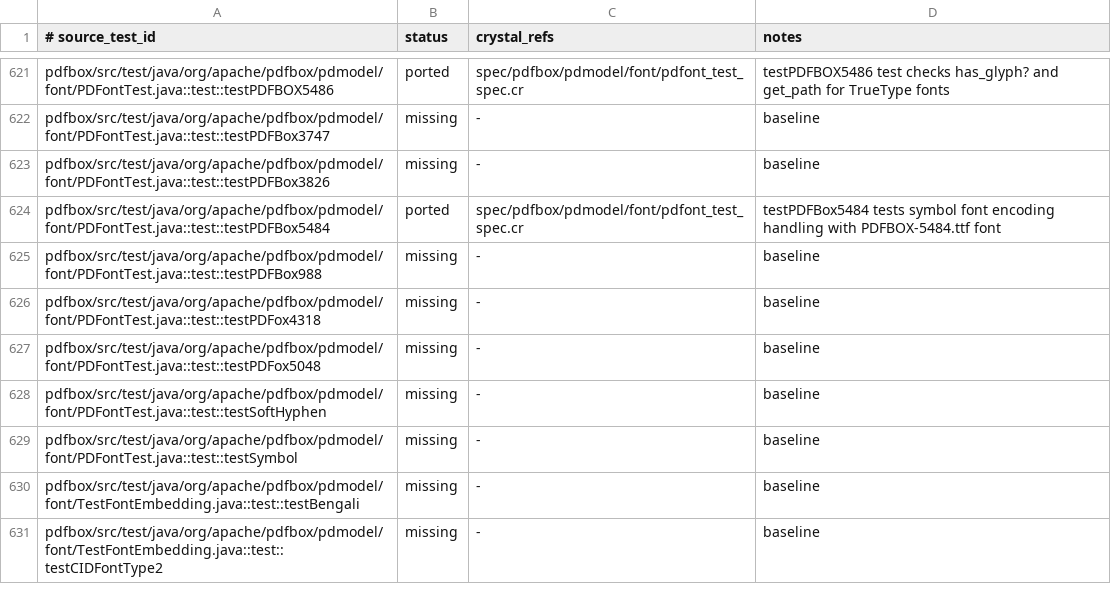
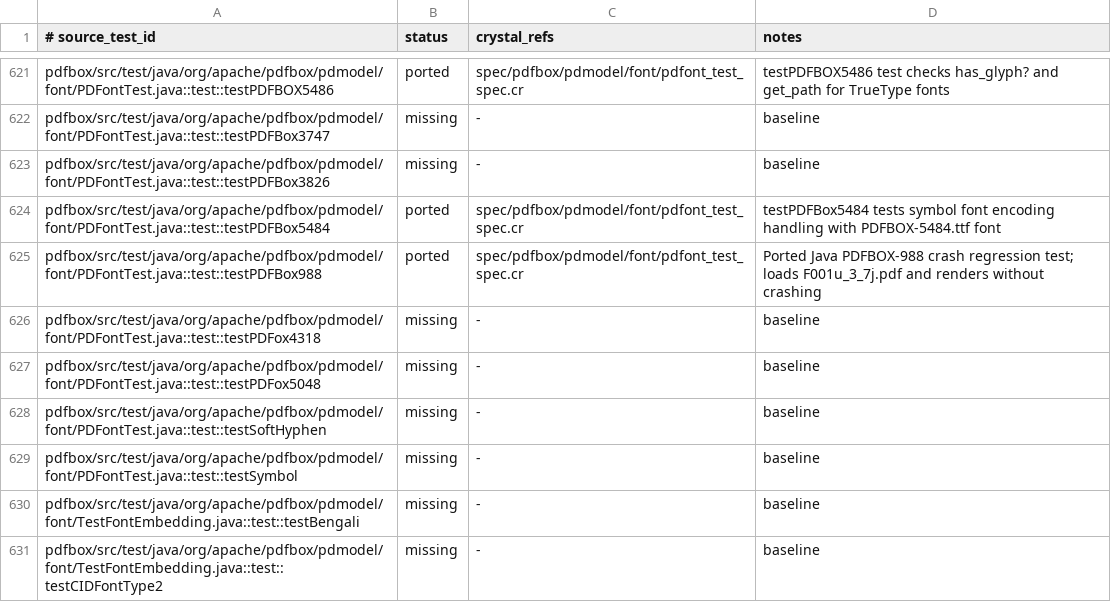
Before and after one commit to dsisnero/pdfbox, a TSV file: plans/inventory/java_test_parity.tsv, drawn as a sheet; only a part is shown, gaps mark what is left out.

Commit message:
Update inventory files with latest porting progress
- java_port_inventory.tsv: Track completed porting work
- java_source_parity.tsv: Update source file parity status
- java_test_parity.tsv: Update test coverage progress
- Reflect fixes to type casting issues across test suite
- Document ameba linting compliance achievement

```diff
--- a/plans/inventory/java_test_parity.tsv
+++ b/plans/inventory/java_test_parity.tsv
@@ -624,3 +624,3 @@ pdfbox/src/test/java/org/apache/pdfbox/pdmodel/font/PDFontTest.java::test::testP
 pdfbox/src/test/java/org/apache/pdfbox/pdmodel/font/PDFontTest.java::test::testPDFBox5484	ported	spec/pdfbox/pdmodel/font/pdfont_test_spec.cr	testPDFBox5484 tests symbol font encoding handling with PDFBOX-5484.ttf font
-pdfbox/src/test/java/org/apache/pdfbox/pdmodel/font/PDFontTest.java::test::testPDFBox988	missing	-	baseline
+pdfbox/src/test/java/org/apache/pdfbox/pdmodel/font/PDFontTest.java::test::testPDFBox988	ported	spec/pdfbox/pdmodel/font/pdfont_test_spec.cr	Ported Java PDFBOX-988 crash regression test; loads F001u_3_7j.pdf and renders without crashing
 pdfbox/src/test/java/org/apache/pdfbox/pdmodel/font/PDFontTest.java::test::testPDFox4318	missing	-	baseline
```
Also changed, not shown: 2 other files.
